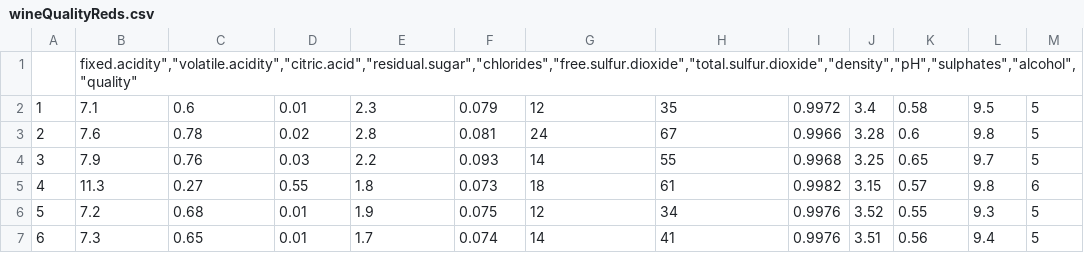
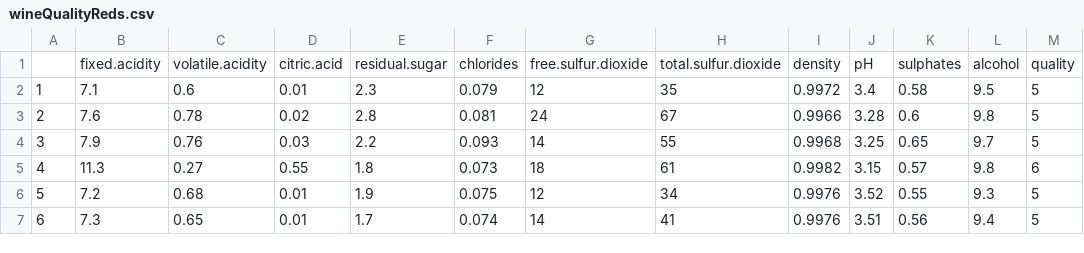
Before and after one commit to Ol1g2195/dataset, a CSV file: wineQualityReds.csv, drawn as a sheet; only a part is shown; removed rows and columns are numbered as before the commit, all else as after; the diff names each change by its address in the sheet, - before the commit and + after, or states it on an @@ line.

Commit message:
Update wineQualityReds.csv

```diff
--- a/wineQualityReds.csv
+++ b/wineQualityReds.csv
-row 1:  | fixed.acidity","volatile.acidity","citric.acid","residual.sugar","chlorides","free.sulfur.dioxide","total.sulfur.dioxide","density","pH","sulphates","alcohol","quality"
+row 1:  | fixed.acidity | volatile.acidity | citric.acid | residual.sugar | chlorides | free.sulfur.dioxide | total.sulfur.dioxide | density | pH | sulphates | alcohol | quality
```
